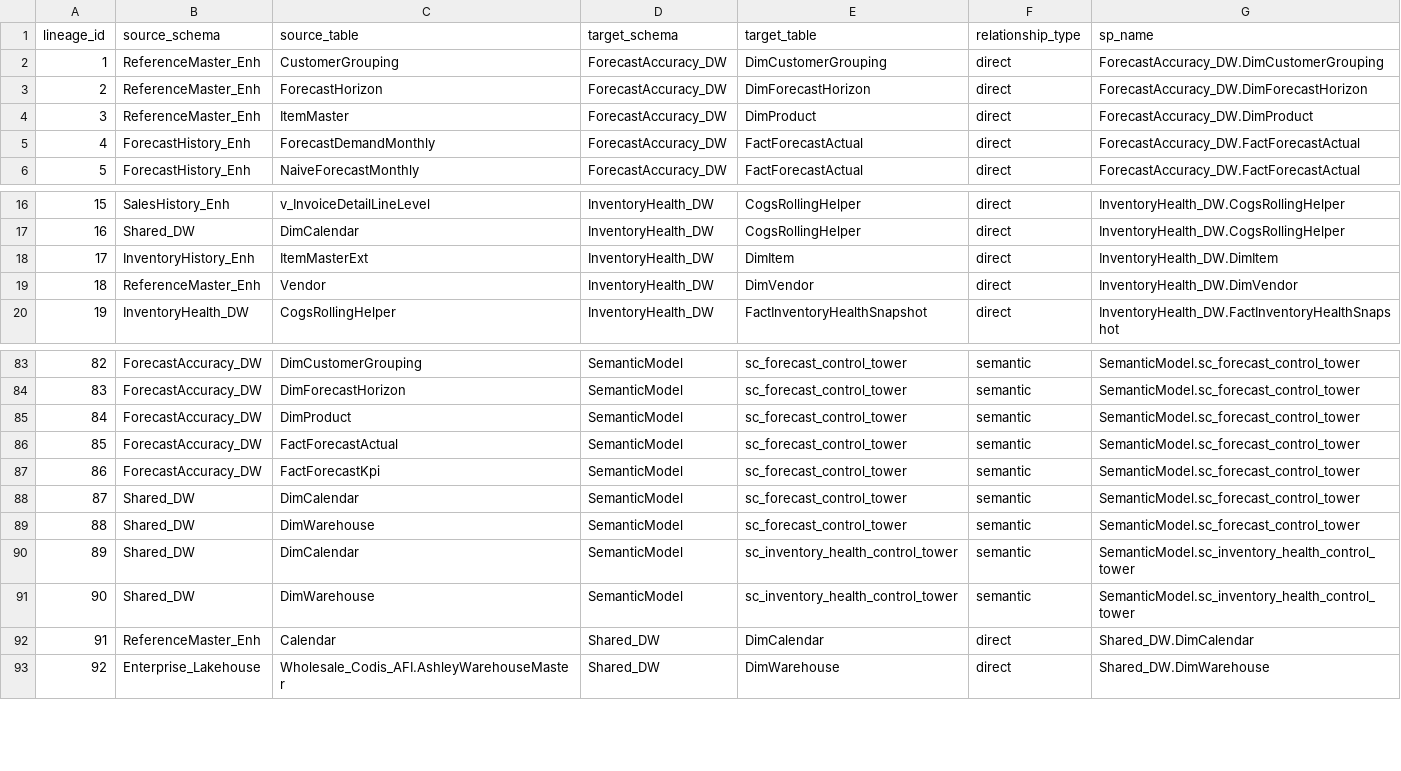
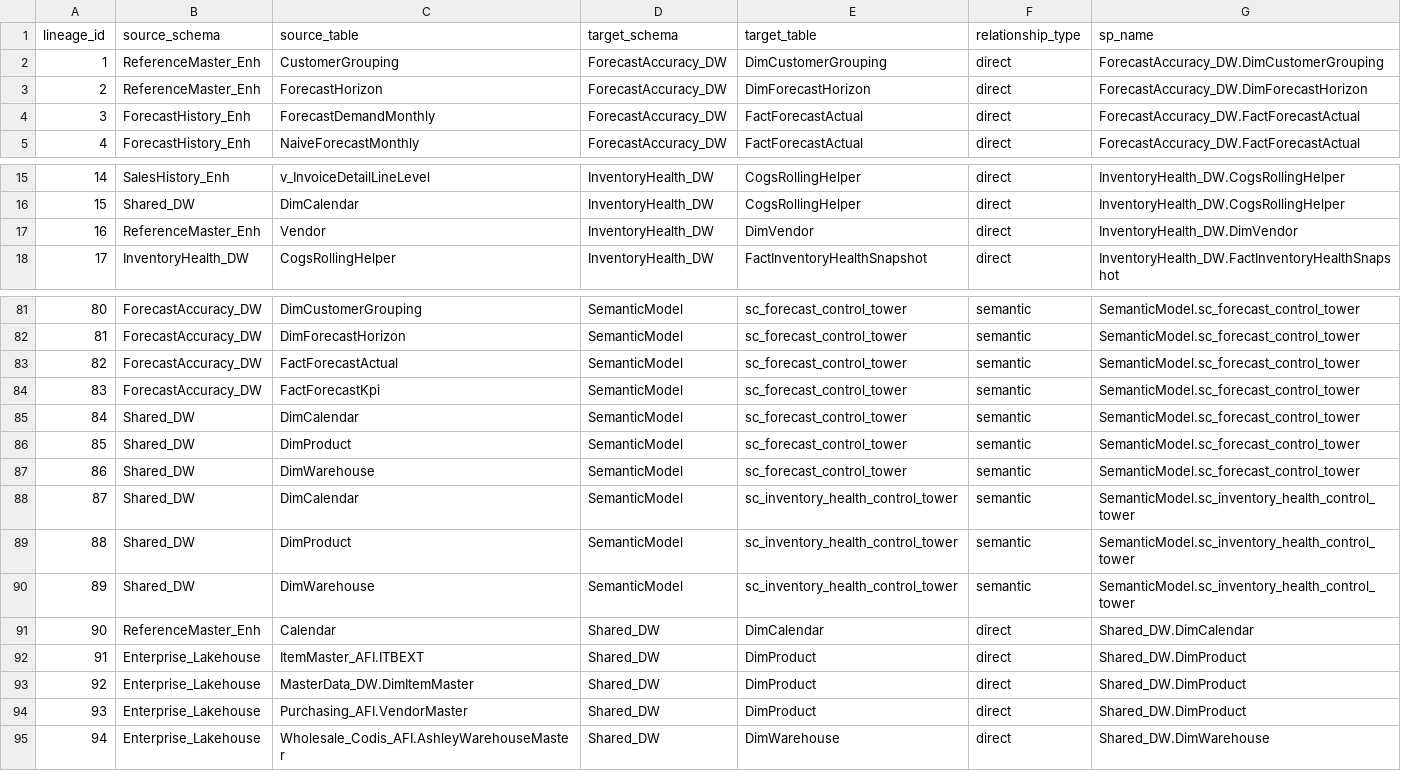
Before and after one commit to ankinguyen-engineer-2002/Fabric-v9-Warehouse-Medallion, a CSV file: lineage_explorer/data/lineage.csv, drawn as a sheet; only a part is shown, gaps mark what is left out; removed rows and columns are numbered as before the commit, all else as after; the diff names each change by its address in the sheet, - before the commit and + after, or states it on an @@ line.

```diff
--- a/lineage_explorer/data/lineage.csv
+++ b/lineage_explorer/data/lineage.csv
-row 4: 3 | ReferenceMaster_Enh | ItemMaster | ForecastAccuracy_DW | DimProduct | direct | ForecastAccuracy_DW.DimProduct
@@ column A (lineage_id) renumbered from row 4 down @@
-row 18: 17 | InventoryHistory_Enh | ItemMasterExt | InventoryHealth_DW | DimItem | direct | InventoryHealth_DW.DimItem
-row 85: 84 | ForecastAccuracy_DW | DimProduct | SemanticModel | sc_forecast_control_tower | semantic | SemanticModel.sc_forecast_control_tower
+row 86: 85 | Shared_DW | DimProduct | SemanticModel | sc_forecast_control_tower | semantic | SemanticModel.sc_forecast_control_tower
+row 89: 88 | Shared_DW | DimProduct | SemanticModel | sc_inventory_health_control_tower | semantic | SemanticModel.sc_inventory_health_control_tower
+row 92: 91 | Enterprise_Lakehouse | ItemMaster_AFI.ITBEXT | Shared_DW | DimProduct | direct | Shared_DW.DimProduct
+row 93: 92 | Enterprise_Lakehouse | MasterData_DW.DimItemMaster | Shared_DW | DimProduct | direct | Shared_DW.DimProduct
+row 94: 93 | Enterprise_Lakehouse | Purchasing_AFI.VendorMaster | Shared_DW | DimProduct | direct | Shared_DW.DimProduct
```
Also changed, not shown: lineage_explorer/data/registry.csv, lineage_explorer/data/run_history.csv.
